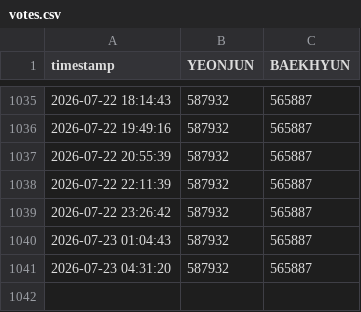
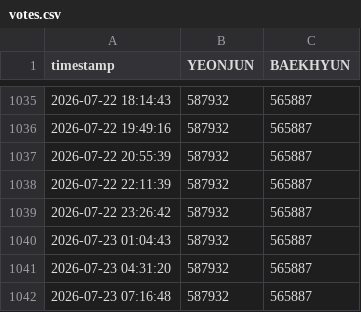
Before and after one commit to thanariuswalker-prog/vote-tracker, a CSV file: votes.csv, drawn as a sheet; only a part is shown, gaps mark what is left out.

```diff
--- a/votes.csv
+++ b/votes.csv
@@ -1041 +1041,2 @@ timestamp,YEONJUN,BAEKHYUN
 2026-07-23 04:31:20,587932,565887
+2026-07-23 07:16:48,587932,565887
```
